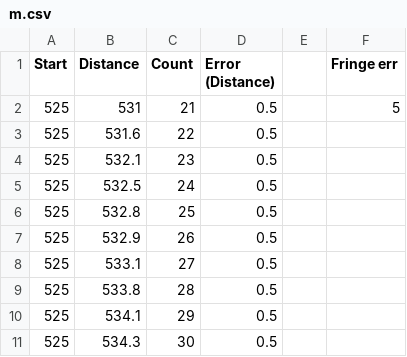
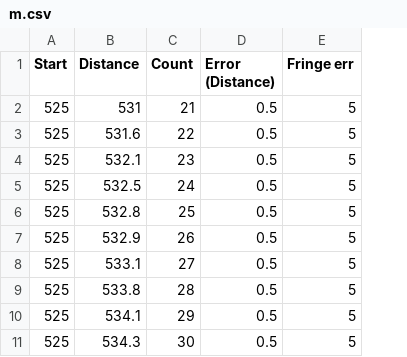
Before and after one commit to Ang-01/Physics-Lab-5, a CSV file: m.csv, drawn as a sheet; removed rows and columns are numbered as before the commit, all else as after; the diff names each change by its address in the sheet, - before the commit and + after, or states it on an @@ line.

```diff
--- a/m.csv
+++ b/m.csv
-column E, empty
-E3:E11 (Fringe err): (empty)
+E3:E11 (Fringe err): 5
```
Also changed, not shown: f_p.csv, 2 other files.
